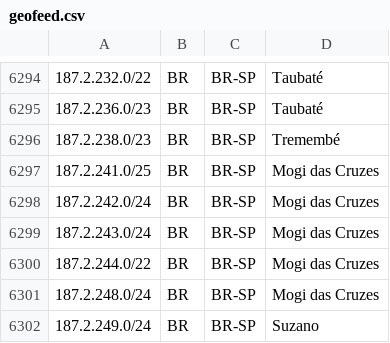
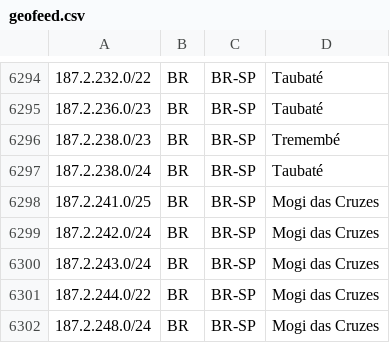
Before and after one commit to rtanajura/geofeed, a CSV file: geofeed.csv, drawn as a sheet; only a part is shown, gaps mark what is left out; the shorter side is filled out with more unchanged rows; the diff names each change by its address in the sheet, - before the commit and + after, or states it on an @@ line.

Commit message:
Update geofeed.csv

```diff
--- a/geofeed.csv
+++ b/geofeed.csv
+row 6297: 187.2.238.0/24 | BR | BR-SP | Taubaté
```
